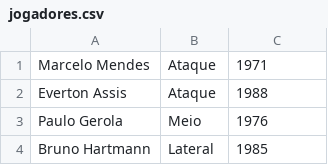
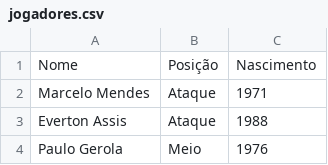
Before and after one commit to bbcozinhagourmet/escala_futebol_forms, a CSV file: jogadores.csv, drawn as a sheet; only a part is shown; the shorter side is filled out with more unchanged rows.

Commit message:
Update jogadores.csv

```diff
--- a/jogadores.csv
+++ b/jogadores.csv
@@ -1 +1,2 @@
+Nome,Posição,Nascimento
 Marcelo Mendes,Ataque,1971
```
